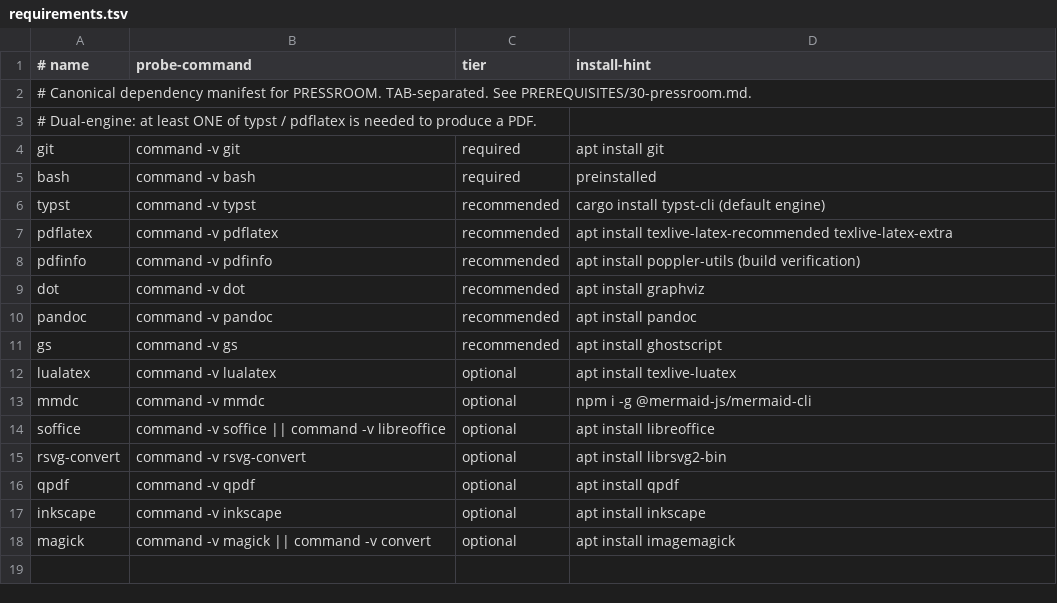
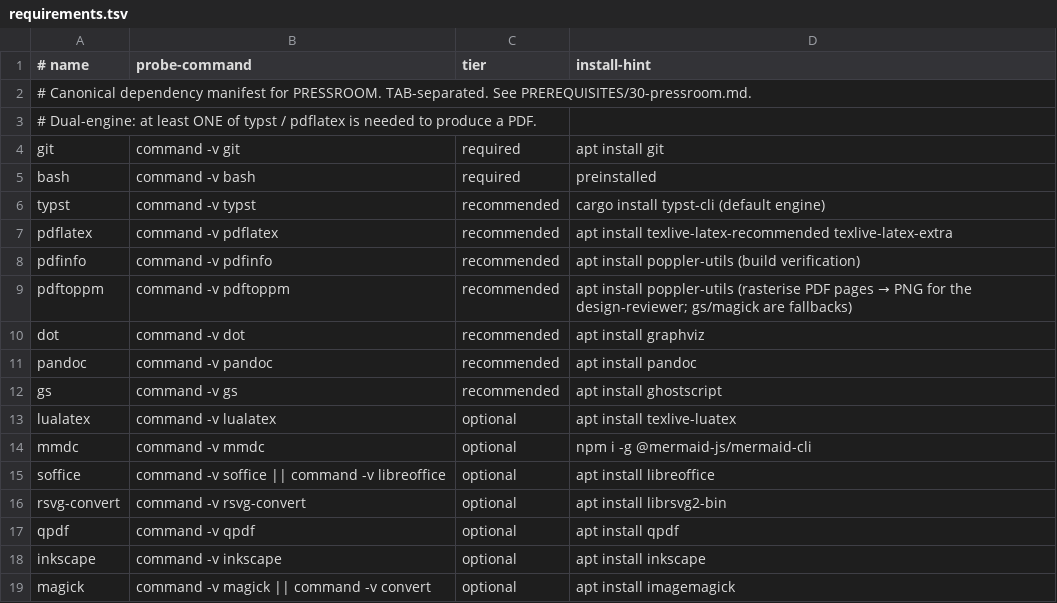
Before and after one commit to agentic-underground/idea-to-production, a TSV file: plugins/pressroom/skills/check/requirements.tsv, drawn as a sheet.

```diff
--- a/plugins/pressroom/skills/check/requirements.tsv
+++ b/plugins/pressroom/skills/check/requirements.tsv
@@ -8,2 +8,3 @@ pdflatex	command -v pdflatex	recommended	apt install texlive-latex-recommended t
 pdfinfo	command -v pdfinfo	recommended	apt install poppler-utils  (build verification)
+pdftoppm	command -v pdftoppm	recommended	apt install poppler-utils  (rasterise PDF pages → PNG for the design-reviewer; gs/magick are fallbacks)
 dot	command -v dot	recommended	apt install graphviz
```
Also changed, not shown: 18 other files.
